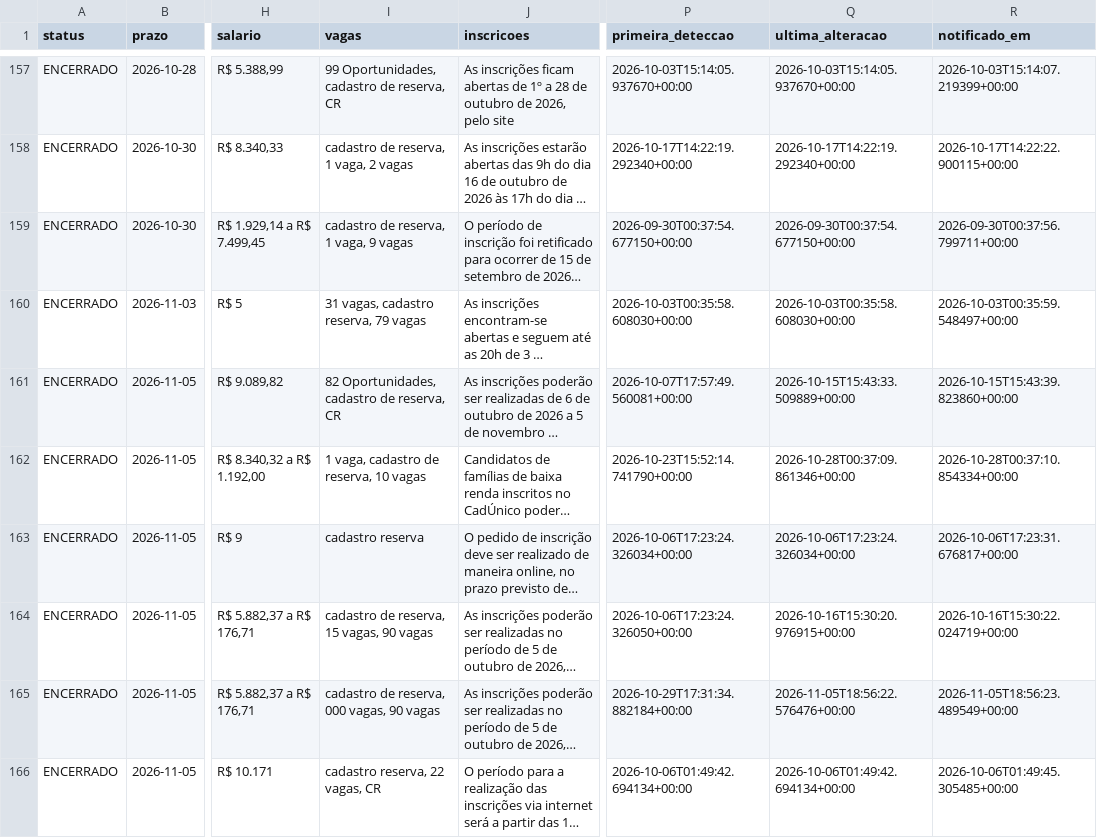
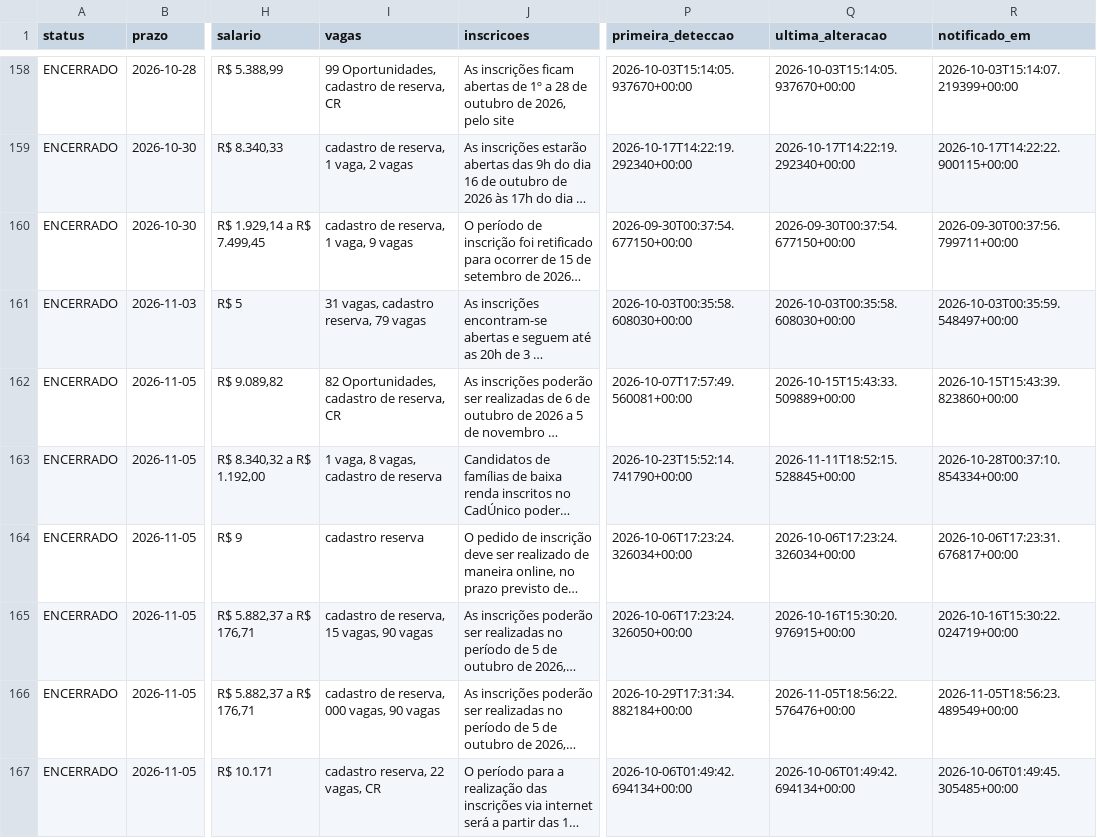
Before and after one commit to matheusbarrosb/concurso-biologia-bot, a CSV file: data/concursos.csv, drawn as a sheet; only a part is shown, gaps mark what is left out; long unchanged cells end in …; addresses are those after the commit; the diff covers the shown part only; the diff names each change by its address in the sheet, - before the commit and + after, or states it on an @@ line.

```diff
--- a/data/concursos.csv
+++ b/data/concursos.csv
-I163 (vagas): 1 vaga, cadastro de reserva, 10 vagas
+I163 (vagas): 1 vaga, 8 vagas, cadastro de reserva
-Q163 (ultima_alteracao): 2026-10-28T00:37:09.861346+00:00
+Q163 (ultima_alteracao): 2026-11-11T18:52:15.528845+00:00
```
Also changed, not shown: 1 added row and 19 edited cells elsewhere in this file, 1 other file.
